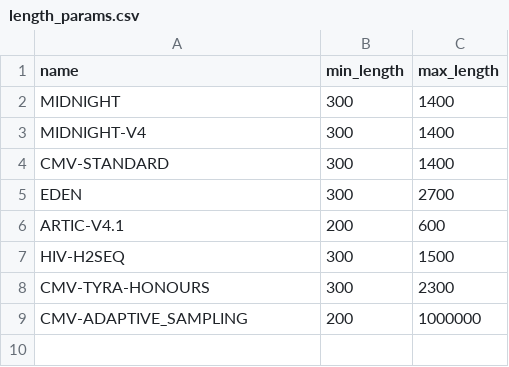
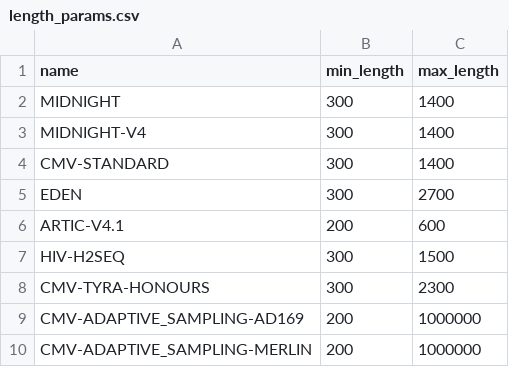
Before and after one commit to charlesfoster/ont-analysis-toolkit, a CSV file: src/oat/cli/protocols/length_params.csv, drawn as a sheet.

```diff
--- a/src/oat/cli/protocols/length_params.csv
+++ b/src/oat/cli/protocols/length_params.csv
@@ -8,2 +8,3 @@ HIV-H2SEQ,300,1500
 CMV-TYRA-HONOURS,300,2300
-CMV-ADAPTIVE_SAMPLING,200,1000000
+CMV-ADAPTIVE_SAMPLING-AD169,200,1000000
+CMV-ADAPTIVE_SAMPLING-MERLIN,200,1000000
```
Also changed, not shown: 26 other files.
